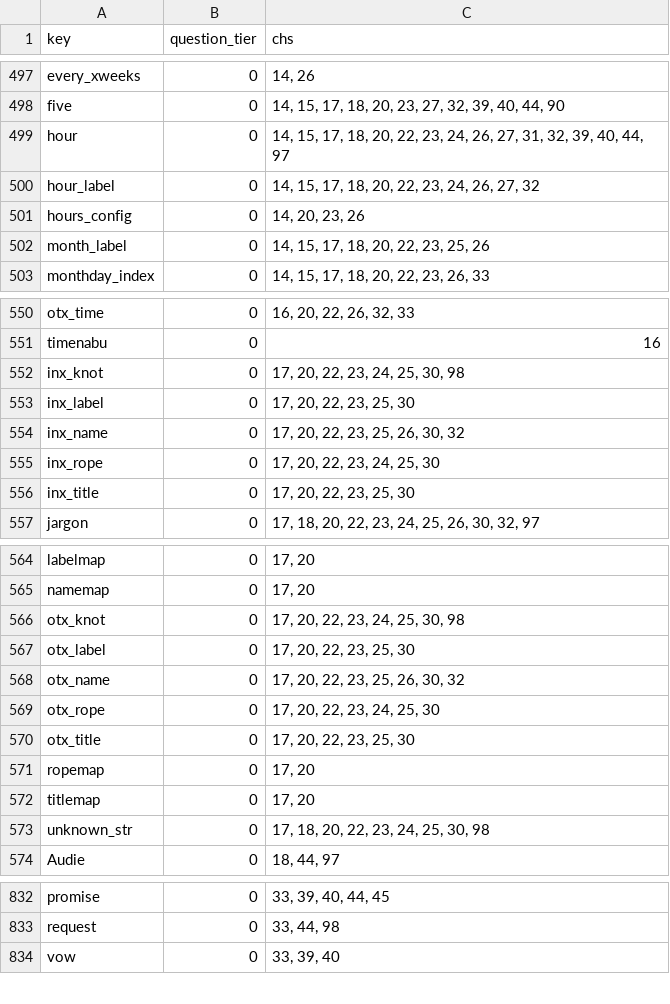
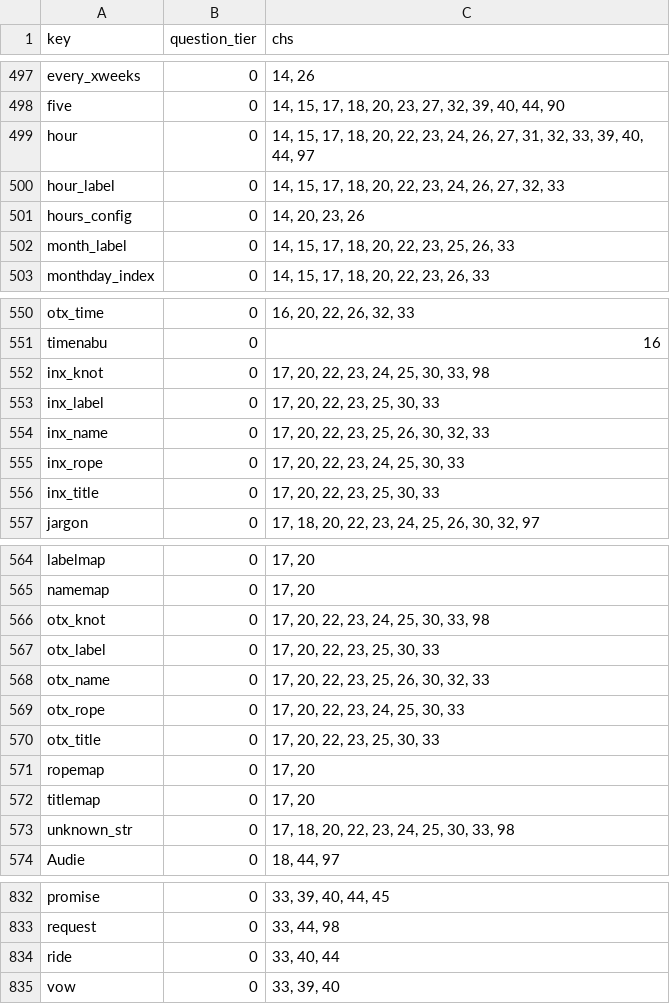
Before and after one commit to jschalk/keg, a CSV file: src/ch99_glossary/derived/question_tier.csv, drawn as a sheet; only a part is shown, gaps mark what is left out; the diff covers the shown part only.

```diff
--- a/src/ch99_glossary/derived/question_tier.csv
+++ b/src/ch99_glossary/derived/question_tier.csv
@@ -498,6 +498,6 @@ every_xweeks,0,"14, 26"
 five,0,"14, 15, 17, 18, 20, 23, 27, 32, 39, 40, 44, 90"
-hour,0,"14, 15, 17, 18, 20, 22, 23, 24, 26, 27, 31, 32, 39, 40, 44, 97"
-hour_label,0,"14, 15, 17, 18, 20, 22, 23, 24, 26, 27, 32"
+hour,0,"14, 15, 17, 18, 20, 22, 23, 24, 26, 27, 31, 32, 33, 39, 40, 44, 97"
+hour_label,0,"14, 15, 17, 18, 20, 22, 23, 24, 26, 27, 32, 33"
 hours_config,0,"14, 20, 23, 26"
-month_label,0,"14, 15, 17, 18, 20, 22, 23, 25, 26"
+month_label,0,"14, 15, 17, 18, 20, 22, 23, 25, 26, 33"
 monthday_index,0,"14, 15, 17, 18, 20, 22, 23, 26, 33"
@@ -551,7 +551,7 @@ otx_time,0,"16, 20, 22, 26, 32, 33"
 timenabu,0,16
-inx_knot,0,"17, 20, 22, 23, 24, 25, 30, 98"
-inx_label,0,"17, 20, 22, 23, 25, 30"
-inx_name,0,"17, 20, 22, 23, 25, 26, 30, 32"
-inx_rope,0,"17, 20, 22, 23, 24, 25, 30"
-inx_title,0,"17, 20, 22, 23, 25, 30"
+inx_knot,0,"17, 20, 22, 23, 24, 25, 30, 33, 98"
+inx_label,0,"17, 20, 22, 23, 25, 30, 33"
+inx_name,0,"17, 20, 22, 23, 25, 26, 30, 32, 33"
+inx_rope,0,"17, 20, 22, 23, 24, 25, 30, 33"
+inx_title,0,"17, 20, 22, 23, 25, 30, 33"
 jargon,0,"17, 18, 20, 22, 23, 24, 25, 26, 30, 32, 97"
@@ -565,10 +565,10 @@ labelmap,0,"17, 20"
 namemap,0,"17, 20"
-otx_knot,0,"17, 20, 22, 23, 24, 25, 30, 98"
-otx_label,0,"17, 20, 22, 23, 25, 30"
-otx_name,0,"17, 20, 22, 23, 25, 26, 30, 32"
-otx_rope,0,"17, 20, 22, 23, 24, 25, 30"
-otx_title,0,"17, 20, 22, 23, 25, 30"
+otx_knot,0,"17, 20, 22, 23, 24, 25, 30, 33, 98"
+otx_label,0,"17, 20, 22, 23, 25, 30, 33"
+otx_name,0,"17, 20, 22, 23, 25, 26, 30, 32, 33"
+otx_rope,0,"17, 20, 22, 23, 24, 25, 30, 33"
+otx_title,0,"17, 20, 22, 23, 25, 30, 33"
 ropemap,0,"17, 20"
 titlemap,0,"17, 20"
-unknown_str,0,"17, 18, 20, 22, 23, 24, 25, 30, 98"
+unknown_str,0,"17, 18, 20, 22, 23, 24, 25, 30, 33, 98"
 Audie,0,"18, 44, 97"
@@ -833,2 +833,3 @@ promise,0,"33, 39, 40, 44, 45"
 request,0,"33, 44, 98"
+ride,0,"33, 40, 44"
 vow,0,"33, 39, 40"
```
Also changed, not shown: 1 removed row and 24 edited cells elsewhere in this file, src/ch99_glossary/derived/keg_exam_questions.csv, 11 other files.
